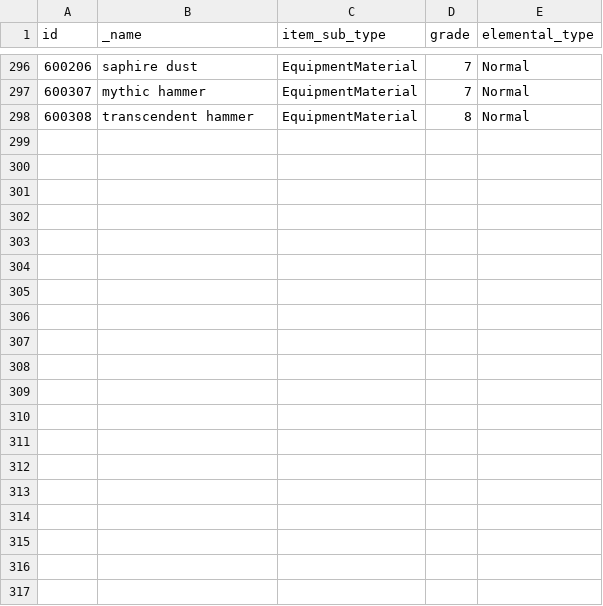
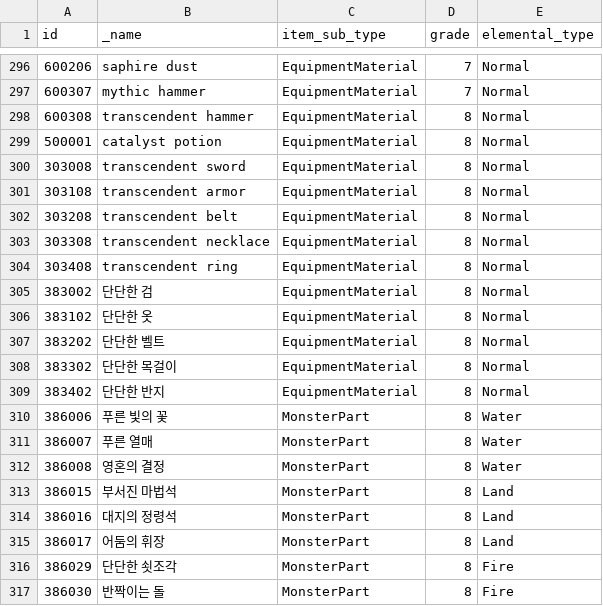
Before and after one commit to planetarium/lib9c, a CSV file: Lib9c/TableCSV/MaterialItemSheet.csv, drawn as a sheet; only a part is shown, gaps mark what is left out; the diff covers the shown part only.

Commit message:
Update MaterialItemSheet.csv from Google Sheets

```diff
--- a/Lib9c/TableCSV/MaterialItemSheet.csv
+++ b/Lib9c/TableCSV/MaterialItemSheet.csv
@@ -298 +298,20 @@ id,_name,item_sub_type,grade,elemental_type
 600308,transcendent hammer,EquipmentMaterial,8,Normal
+500001,catalyst potion,EquipmentMaterial,8,Normal
+303008,transcendent sword,EquipmentMaterial,8,Normal
+303108,transcendent armor,EquipmentMaterial,8,Normal
+303208,transcendent belt,EquipmentMaterial,8,Normal
+303308,transcendent necklace,EquipmentMaterial,8,Normal
+303408,transcendent ring,EquipmentMaterial,8,Normal
+383002,단단한 검,EquipmentMaterial,8,Normal
+383102,단단한 옷,EquipmentMaterial,8,Normal
+383202,단단한 벨트,EquipmentMaterial,8,Normal
+383302,단단한 목걸이,EquipmentMaterial,8,Normal
+383402,단단한 반지,EquipmentMaterial,8,Normal
+386006,푸른 빛의 꽃,MonsterPart,8,Water
+386007,푸른 열매,MonsterPart,8,Water
+386008,영혼의 결정,MonsterPart,8,Water
+386015,부서진 마법석,MonsterPart,8,Land
+386016,대지의 정령석,MonsterPart,8,Land
+386017,어둠의 휘장,MonsterPart,8,Land
+386029,단단한 쇳조각,MonsterPart,8,Fire
+386030,반짝이는 돌,MonsterPart,8,Fire
```
Also changed, not shown: 9 added rows elsewhere in this file.
